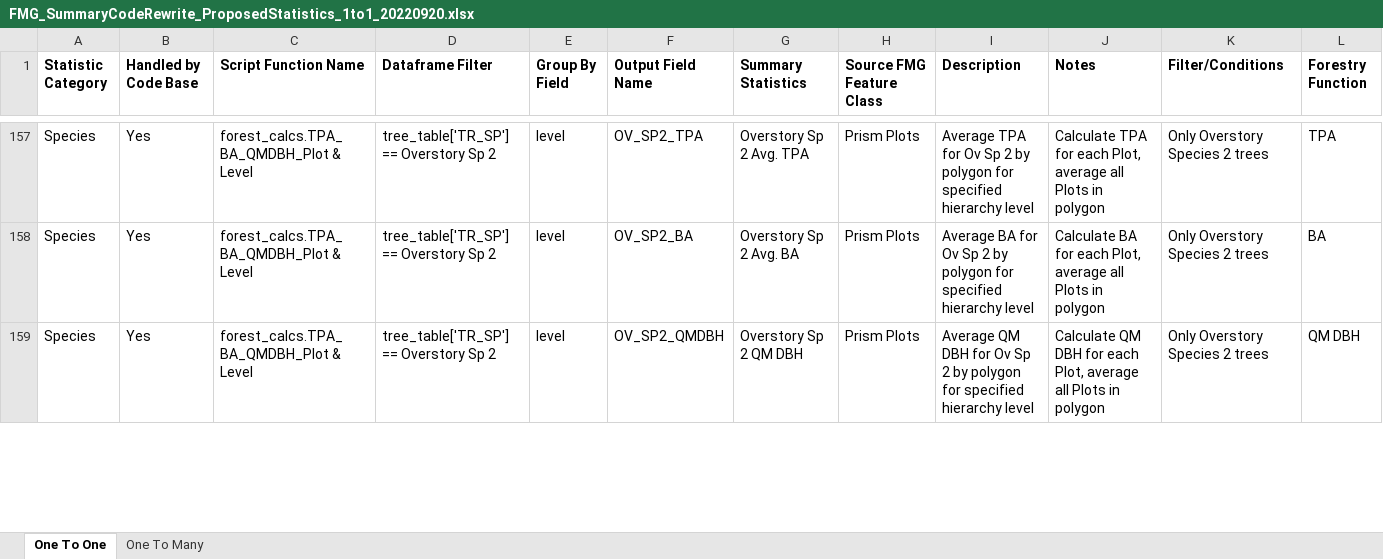
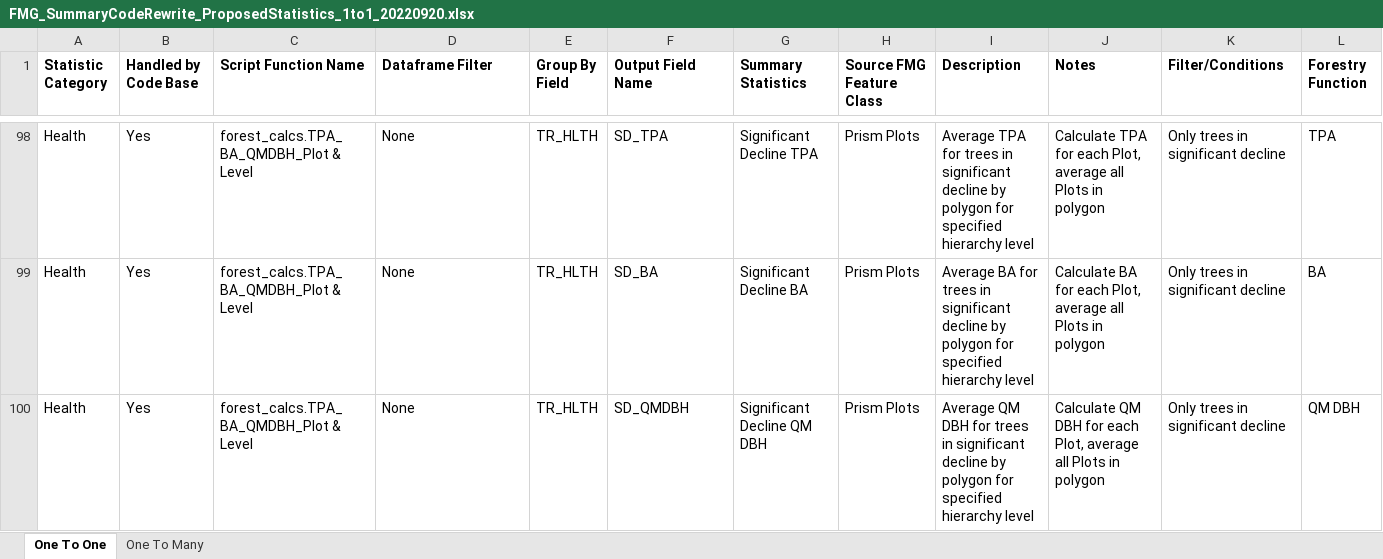
Before and after one commit to ForestManagementGeodatabase/FMG-toolbox, an Excel workbook: fmgpy/summaries/FMG_SummaryCodeRewrite_ProposedStatistics_1to1_20220920.xlsx, sheet One To One, drawn as a sheet; only a part is shown, gaps mark what is left out; values as stored, in another font and other column widths than the file's, no borders; addresses are those after the commit; the diff covers the shown part only; the diff names each change by its address in the sheet, - before the commit and + after, or states it on an @@ line.

Commit message:
begin work on health summary script

```diff
--- a/fmgpy/summaries/FMG_SummaryCodeRewrite_ProposedStatistics_1to1_20220920.xlsx (sheet One To One)
+++ b/fmgpy/summaries/FMG_SummaryCodeRewrite_ProposedStatistics_1to1_20220920.xlsx (sheet One To One)
-A98:A100 (Statistic Category): Species
+A98:A100 (Statistic Category): Health
-D98:D100 (Dataframe Filter): tree_table['TR_SP'] == Overstory Sp 2
+D98:D100 (Dataframe Filter): None
-E98:E100 (Group By Field): level
+E98:E100 (Group By Field): TR_HLTH
-F98 (Output Field Name): OV_SP2_TPA
+F98 (Output Field Name): SD_TPA
-G98 (Summary Statistics): Overstory Sp 2 Avg. TPA
+G98 (Summary Statistics): Significant Decline TPA
-I98 (Description): …TPA for Ov Sp 2 by polygon…
+I98 (Description): …TPA for trees in significant decline by polygon…
-K98:K100 (Filter/Conditions): Only Overstory Species 2 trees
+K98:K100 (Filter/Conditions): Only trees in significant decline
-F99 (Output Field Name): OV_SP2_BA
+F99 (Output Field Name): SD_BA
-G99 (Summary Statistics): Overstory Sp 2 Avg. BA
+G99 (Summary Statistics): Significant Decline BA
-I99 (Description): …BA for Ov Sp 2 by polygon…
+I99 (Description): …BA for trees in significant decline by polygon…
-F100 (Output Field Name): OV_SP2_QMDBH
+F100 (Output Field Name): SD_QMDBH
-G100 (Summary Statistics): Overstory Sp 2 QM DBH
+G100 (Summary Statistics): Significant Decline QM DBH
-I100 (Description): …DBH for Ov Sp 2 by polygon…
+I100 (Description): …DBH for trees in significant decline by polygon…
```
Also changed, not shown: 26 removed rows, 25 hidden or unhidden rows, 79 edited cells and cell formats elsewhere in this sheet, hidden cells, 4 other files.
